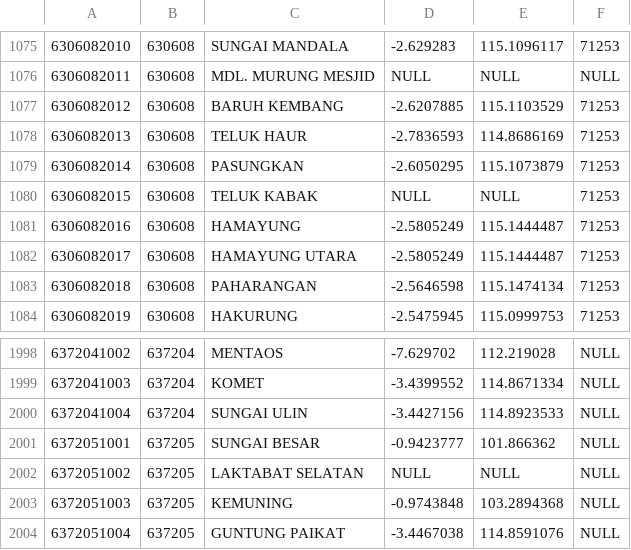
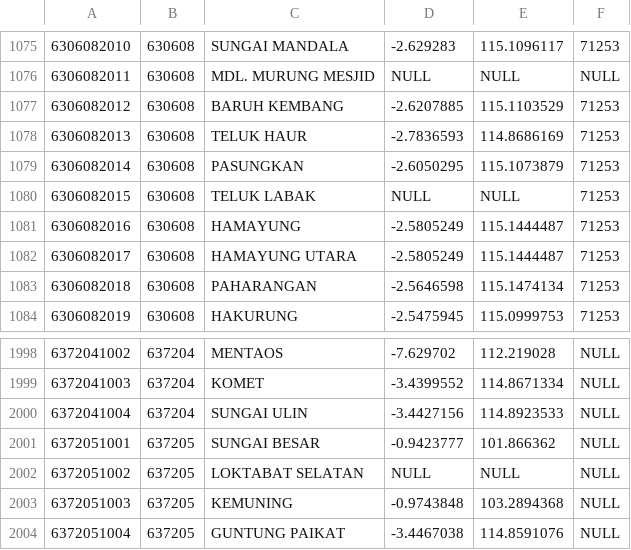
Before and after one commit to laravolt/indonesia, a CSV file: resources/csv/villages/63.csv, drawn as a sheet; only a part is shown, gaps mark what is left out.

Commit message:
fix typo

```diff
--- a/resources/csv/villages/63.csv
+++ b/resources/csv/villages/63.csv
@@ -1079,3 +1079,3 @@
 6306082014,630608,PASUNGKAN,-2.6050295,115.1073879,71253
-6306082015,630608,TELUK KABAK,NULL,NULL,71253
+6306082015,630608,TELUK LABAK,NULL,NULL,71253
 6306082016,630608,HAMAYUNG,-2.5805249,115.1444487,71253
@@ -2001,3 +2001,3 @@
 6372051001,637205,SUNGAI BESAR,-0.9423777,101.866362,NULL
-6372051002,637205,LAKTABAT SELATAN,NULL,NULL,NULL
+6372051002,637205,LOKTABAT SELATAN,NULL,NULL,NULL
 6372051003,637205,KEMUNING,-0.9743848,103.2894368,NULL
```
